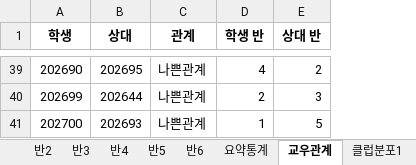
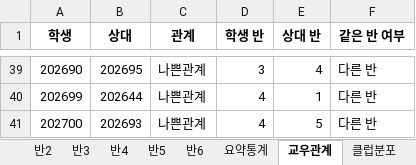
Before and after one commit to suuuhyuni/ai_planning, an Excel workbook: class_assignment_result.xlsx, sheet 교우관계, drawn as a sheet; only a part is shown, gaps mark what is left out; values as stored, in another font and other column widths than the file's, no borders; the diff covers the shown part only; the diff names each change by its address in the sheet, - before the commit and + after, or states it on an @@ line.

```diff
--- a/class_assignment_result.xlsx (sheet 교우관계)
+++ b/class_assignment_result.xlsx (sheet 교우관계)
-sheet tab: 클럽분포1
+sheet tab: 클럽분포
+column F (같은 반 여부), rows 39-41: all 다른 반
-D39 (학생 반): 4
+D39 (학생 반): 3
-E39 (상대 반): 2
+E39 (상대 반): 4
-D40 (학생 반): 2
+D40 (학생 반): 4
-E40 (상대 반): 3
+E40 (상대 반): 1
-D41 (학생 반): 1
+D41 (학생 반): 4
```
Also changed, not shown: 65 edited cells elsewhere in this sheet, sheet 반1, sheet 반2, sheet 반6, sheet 반3, sheet 반5, sheet 반4, 3 more sheets, other sheet tabs, charts or pictures, 8 other files.
